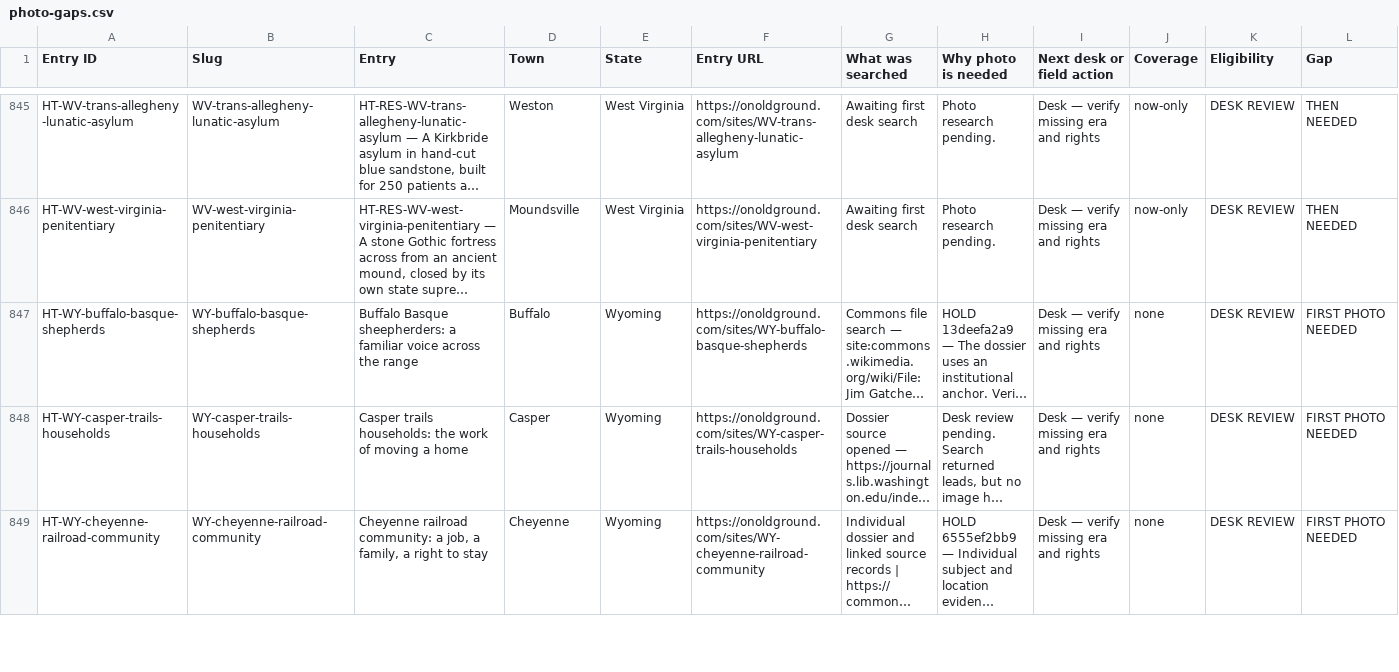
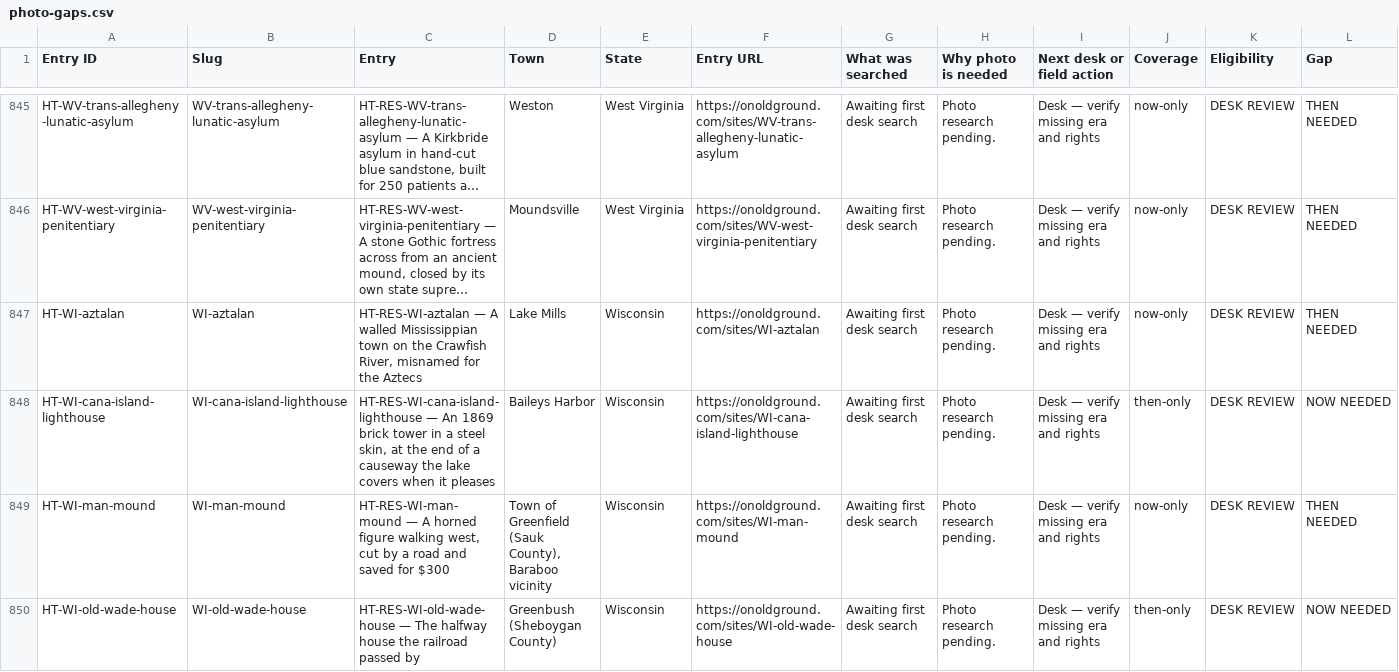
Before and after one commit to bcfd108-ui/History-travil, a CSV file: app/public/desk/photo-gaps.csv, drawn as a sheet; only a part is shown, gaps mark what is left out; the shorter side is filled out with more unchanged rows; long unchanged cells end in …; rows hold the shown columns only; the diff covers the shown part only; the diff names each change by its address in the sheet, - before the commit and + after, or states it on an @@ line.

Commit message:
WI Seed 001: frozen photo targets at 882 + regenerated photo-gaps desk sheet

```diff
--- a/app/public/desk/photo-gaps.csv
+++ b/app/public/desk/photo-gaps.csv
+row 847: HT-WI-aztalan | WI-aztalan | HT-RES-WI-aztalan — A walled Mississippian town on the Crawfish River, misnamed for the Aztecs | Lake Mills | Wisconsin | https://onoldground.com/sites/WI-aztalan | Awaiting first desk search | Photo research pending. | Desk — verify missing era and rights | now-only | DESK REVIEW | THEN NEEDED
+row 848: HT-WI-cana-island-lighthouse | WI-cana-island-lighthouse | HT-RES-WI-cana-island-lighthouse — An 1869 brick tower in a steel skin, at the end of a causeway the lake covers when it pleases | Baileys Harbor | Wisconsin | https://onoldground.com/sites/WI-cana-island-lighthouse | Awaiting first desk search | Photo research pending. | Desk — verify missing era and rights | then-only | DESK REVIEW | NOW NEEDED
+row 849: HT-WI-man-mound | WI-man-mound | HT-RES-WI-man-mound — A horned figure walking west, cut by a road and saved for $300 | Town of Greenfield (Sauk County), Baraboo vicinity | Wisconsin | https://onoldground.com/sites/WI-man-mound | Awaiting first desk search | Photo research pending. | Desk — verify missing era and rights | now-only | DESK REVIEW | THEN NEEDED
+row 850: HT-WI-old-wade-house | WI-old-wade-house | HT-RES-WI-old-wade-house — The halfway house the railroad passed by | Greenbush (Sheboygan County) | Wisconsin | https://onoldground.com/sites/WI-old-wade-house | Awaiting first desk search | Photo research pending. | Desk — verify missing era and rights | then-only | DESK REVIEW | NOW NEEDED
```
Also changed, not shown: 4 added rows elsewhere in this file, 1 other file.
